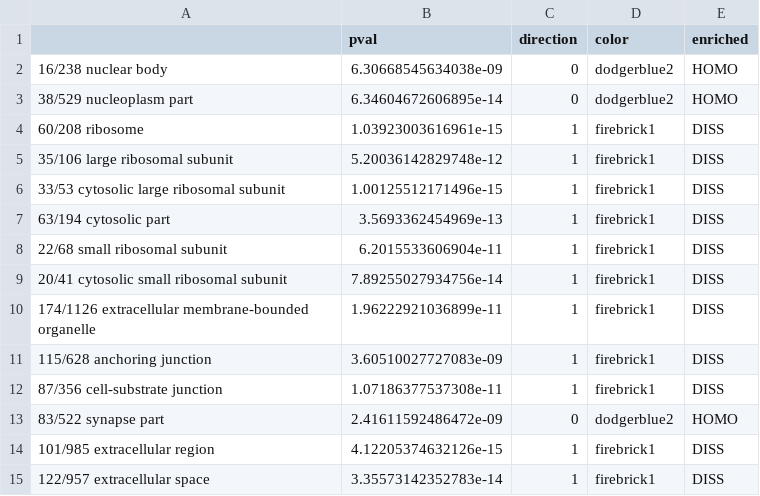
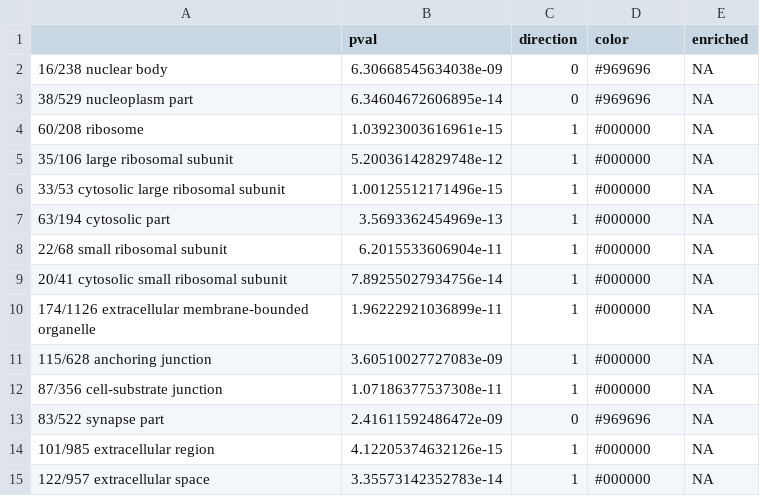
Before and after one commit to raynamharris/DissociationTest, a CSV file: scripts/05_GO_MWU/goodsCC1e-081e-09.csv, drawn as a sheet.

```diff
--- a/scripts/05_GO_MWU/goodsCC1e-081e-09.csv
+++ b/scripts/05_GO_MWU/goodsCC1e-081e-09.csv
@@ -1,15 +1,15 @@
 "","pval","direction","color","enriched"
-"16/238 nuclear body",6.30668545634038e-09,0,"dodgerblue2","HOMO"
-"38/529 nucleoplasm part",6.34604672606895e-14,0,"dodgerblue2","HOMO"
-"60/208 ribosome",1.03923003616961e-15,1,"firebrick1","DISS"
-"35/106 large ribosomal subunit",5.20036142829748e-12,1,"firebrick1","DISS"
-"33/53 cytosolic large ribosomal subunit",1.00125512171496e-15,1,"firebrick1","DISS"
-"63/194 cytosolic part",3.5693362454969e-13,1,"firebrick1","DISS"
-"22/68 small ribosomal subunit",6.2015533606904e-11,1,"firebrick1","DISS"
-"20/41 cytosolic small ribosomal subunit",7.89255027934756e-14,1,"firebrick1","DISS"
-"174/1126 extracellular membrane-bounded organelle",1.96222921036899e-11,1,"firebrick1","DISS"
-"115/628 anchoring junction",3.60510027727083e-09,1,"firebrick1","DISS"
-"87/356 cell-substrate junction",1.07186377537308e-11,1,"firebrick1","DISS"
-"83/522 synapse part",2.41611592486472e-09,0,"dodgerblue2","HOMO"
-"101/985 extracellular region",4.12205374632126e-15,1,"firebrick1","DISS"
-"122/957 extracellular space",3.35573142352783e-14,1,"firebrick1","DISS"
+"16/238 nuclear body",6.30668545634038e-09,0,"#969696",NA
+"38/529 nucleoplasm part",6.34604672606895e-14,0,"#969696",NA
+"60/208 ribosome",1.03923003616961e-15,1,"#000000",NA
+"35/106 large ribosomal subunit",5.20036142829748e-12,1,"#000000",NA
+"33/53 cytosolic large ribosomal subunit",1.00125512171496e-15,1,"#000000",NA
+"63/194 cytosolic part",3.5693362454969e-13,1,"#000000",NA
+"22/68 small ribosomal subunit",6.2015533606904e-11,1,"#000000",NA
+"20/41 cytosolic small ribosomal subunit",7.89255027934756e-14,1,"#000000",NA
+"174/1126 extracellular membrane-bounded organelle",1.96222921036899e-11,1,"#000000",NA
+"115/628 anchoring junction",3.60510027727083e-09,1,"#000000",NA
+"87/356 cell-substrate junction",1.07186377537308e-11,1,"#000000",NA
+"83/522 synapse part",2.41611592486472e-09,0,"#969696",NA
+"101/985 extracellular region",4.12205374632126e-15,1,"#000000",NA
+"122/957 extracellular space",3.35573142352783e-14,1,"#000000",NA
```
Also changed, not shown: scripts/05_GO_MWU/goodsCC0.051e-08.csv, scripts/05_GO_MWU/goodsMF0.0011e-04.csv, 42 other files.
